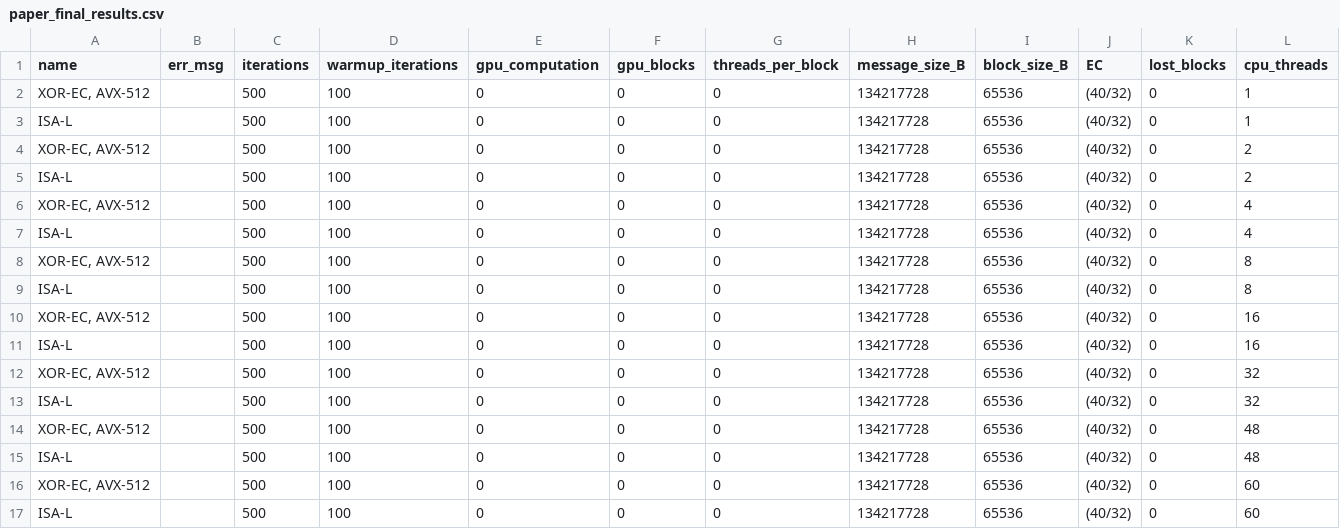
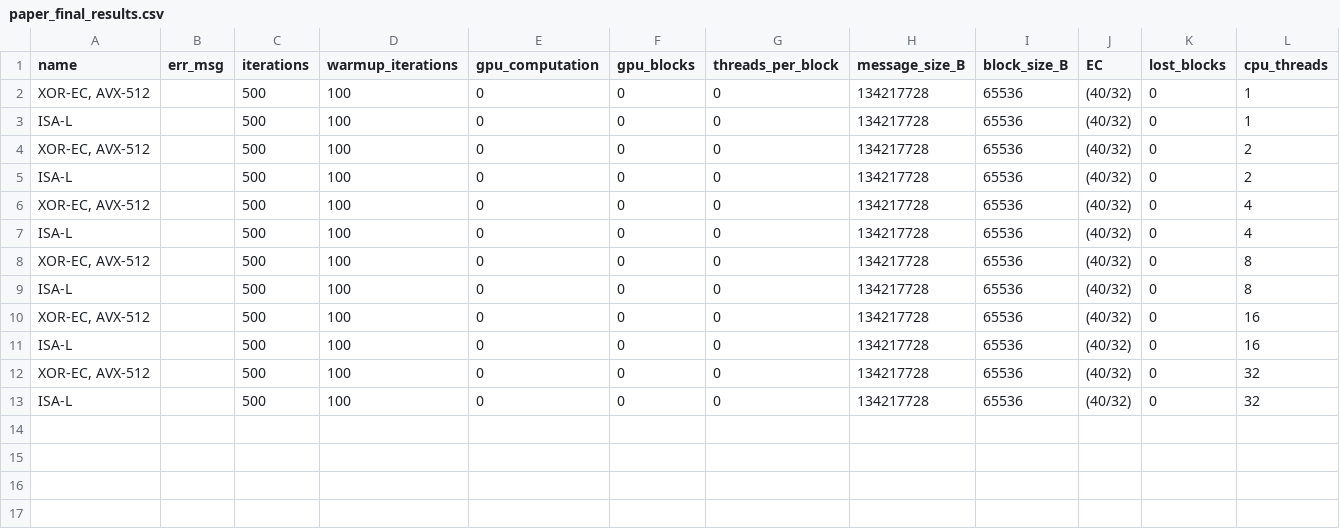
Before and after one commit to kenji-k6/erasure-code-benchmark, a CSV file: results/raw/paper_final_results.csv, drawn as a sheet; only a part is shown; rows hold the shown columns only; the diff names each change by its address in the sheet, - before the commit and + after, or states it on an @@ line.

```diff
--- a/results/raw/paper_final_results.csv
+++ b/results/raw/paper_final_results.csv
-row 14: XOR-EC, AVX-512 |  | 500 | 100 | 0 | 0 | 0 | 134217728 | 65536 | (40/32) | 0 | 48
-row 15: ISA-L |  | 500 | 100 | 0 | 0 | 0 | 134217728 | 65536 | (40/32) | 0 | 48
-row 16: XOR-EC, AVX-512 |  | 500 | 100 | 0 | 0 | 0 | 134217728 | 65536 | (40/32) | 0 | 60
-row 17: ISA-L |  | 500 | 100 | 0 | 0 | 0 | 134217728 | 65536 | (40/32) | 0 | 60
```
Also changed, not shown: 14 other files.
